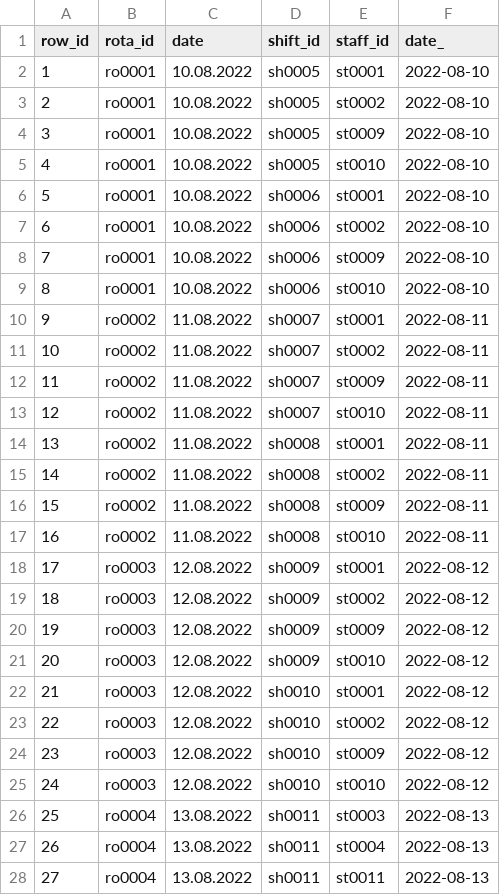
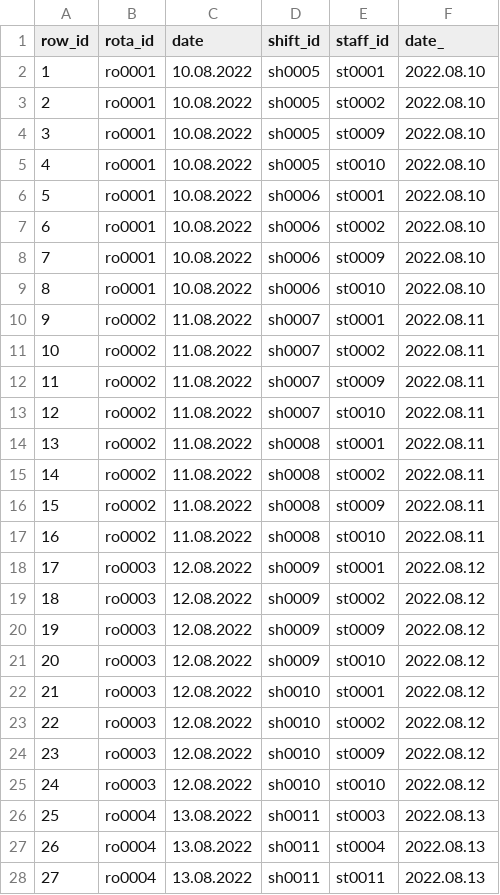
Before and after one commit to wandrzejewski03/Project-1, a CSV file: data/rota.csv, drawn as a sheet; only a part is shown; the diff covers the shown part only.

```diff
--- a/data/rota.csv
+++ b/data/rota.csv
@@ -1,28 +1,28 @@
 row_id;rota_id;date;shift_id;staff_id;date_
-1;ro0001;10.08.2022;sh0005;st0001;2022-08-10
-2;ro0001;10.08.2022;sh0005;st0002;2022-08-10
-3;ro0001;10.08.2022;sh0005;st0009;2022-08-10
-4;ro0001;10.08.2022;sh0005;st0010;2022-08-10
-5;ro0001;10.08.2022;sh0006;st0001;2022-08-10
-6;ro0001;10.08.2022;sh0006;st0002;2022-08-10
-7;ro0001;10.08.2022;sh0006;st0009;2022-08-10
-8;ro0001;10.08.2022;sh0006;st0010;2022-08-10
-9;ro0002;11.08.2022;sh0007;st0001;2022-08-11
-10;ro0002;11.08.2022;sh0007;st0002;2022-08-11
-11;ro0002;11.08.2022;sh0007;st0009;2022-08-11
-12;ro0002;11.08.2022;sh0007;st0010;2022-08-11
-13;ro0002;11.08.2022;sh0008;st0001;2022-08-11
-14;ro0002;11.08.2022;sh0008;st0002;2022-08-11
-15;ro0002;11.08.2022;sh0008;st0009;2022-08-11
-16;ro0002;11.08.2022;sh0008;st0010;2022-08-11
-17;ro0003;12.08.2022;sh0009;st0001;2022-08-12
-18;ro0003;12.08.2022;sh0009;st0002;2022-08-12
-19;ro0003;12.08.2022;sh0009;st0009;2022-08-12
-20;ro0003;12.08.2022;sh0009;st0010;2022-08-12
-21;ro0003;12.08.2022;sh0010;st0001;2022-08-12
-22;ro0003;12.08.2022;sh0010;st0002;2022-08-12
-23;ro0003;12.08.2022;sh0010;st0009;2022-08-12
-24;ro0003;12.08.2022;sh0010;st0010;2022-08-12
-25;ro0004;13.08.2022;sh0011;st0003;2022-08-13
-26;ro0004;13.08.2022;sh0011;st0004;2022-08-13
-27;ro0004;13.08.2022;sh0011;st0011;2022-08-13
+1;ro0001;10.08.2022;sh0005;st0001;2022.08.10
+2;ro0001;10.08.2022;sh0005;st0002;2022.08.10
+3;ro0001;10.08.2022;sh0005;st0009;2022.08.10
+4;ro0001;10.08.2022;sh0005;st0010;2022.08.10
+5;ro0001;10.08.2022;sh0006;st0001;2022.08.10
+6;ro0001;10.08.2022;sh0006;st0002;2022.08.10
+7;ro0001;10.08.2022;sh0006;st0009;2022.08.10
+8;ro0001;10.08.2022;sh0006;st0010;2022.08.10
+9;ro0002;11.08.2022;sh0007;st0001;2022.08.11
+10;ro0002;11.08.2022;sh0007;st0002;2022.08.11
+11;ro0002;11.08.2022;sh0007;st0009;2022.08.11
+12;ro0002;11.08.2022;sh0007;st0010;2022.08.11
+13;ro0002;11.08.2022;sh0008;st0001;2022.08.11
+14;ro0002;11.08.2022;sh0008;st0002;2022.08.11
+15;ro0002;11.08.2022;sh0008;st0009;2022.08.11
+16;ro0002;11.08.2022;sh0008;st0010;2022.08.11
+17;ro0003;12.08.2022;sh0009;st0001;2022.08.12
+18;ro0003;12.08.2022;sh0009;st0002;2022.08.12
+19;ro0003;12.08.2022;sh0009;st0009;2022.08.12
+20;ro0003;12.08.2022;sh0009;st0010;2022.08.12
+21;ro0003;12.08.2022;sh0010;st0001;2022.08.12
+22;ro0003;12.08.2022;sh0010;st0002;2022.08.12
+23;ro0003;12.08.2022;sh0010;st0009;2022.08.12
+24;ro0003;12.08.2022;sh0010;st0010;2022.08.12
+25;ro0004;13.08.2022;sh0011;st0003;2022.08.13
+26;ro0004;13.08.2022;sh0011;st0004;2022.08.13
+27;ro0004;13.08.2022;sh0011;st0011;2022.08.13
```
Also changed, not shown: 13 edited cells elsewhere in this file, data/orders.csv, 2 other files.
